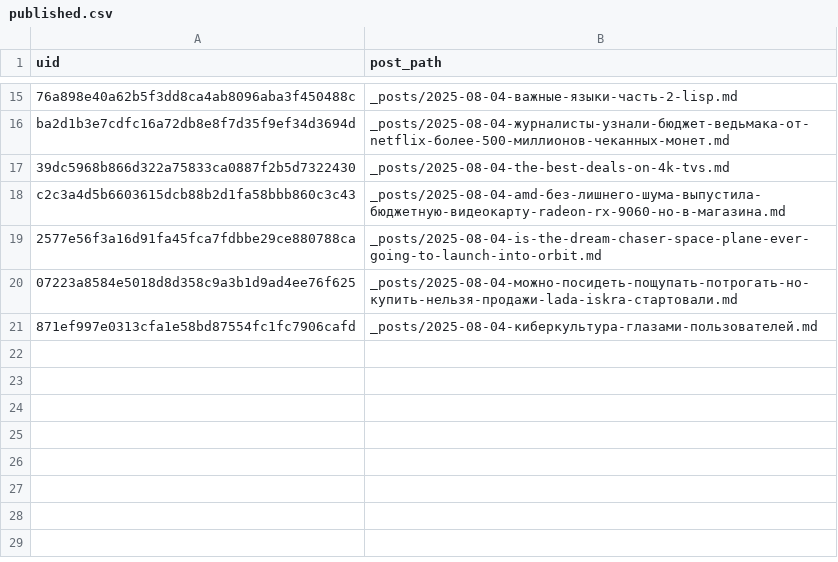
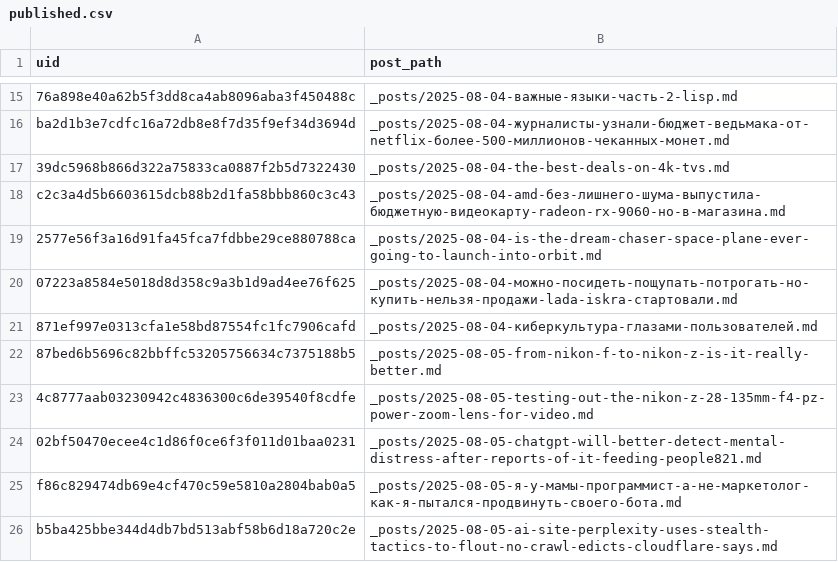
Before and after one commit to ViShark2882/niche-hub, a CSV file: data/published.csv, drawn as a sheet; only a part is shown, gaps mark what is left out; the diff names each change by its address in the sheet, - before the commit and + after, or states it on an @@ line.

Commit message:
new posts

```diff
--- a/data/published.csv
+++ b/data/published.csv
+row 22: 87bed6b5696c82bbffc53205756634c7375188b5 | _posts/2025-08-05-from-nikon-f-to-nikon-z-is-it-really-better.md
+row 23: 4c8777aab03230942c4836300c6de39540f8cdfe | _posts/2025-08-05-testing-out-the-nikon-z-28-135mm-f4-pz-power-zoom-lens-for-video.md
+row 24: 02bf50470ecee4c1d86f0ce6f3f011d01baa0231 | _posts/2025-08-05-chatgpt-will-better-detect-mental-distress-after-reports-of-it-feeding-people821.md
+row 25: f86c829474db69e4cf470c59e5810a2804bab0a5 | _posts/2025-08-05-я-у-мамы-программист-а-не-маркетолог-как-я-пытался-продвинуть-своего-бота.md
+row 26: b5ba425bbe344d4db7bd513abf58b6d18a720c2e | _posts/2025-08-05-ai-site-perplexity-uses-stealth-tactics-to-flout-no-crawl-edicts-cloudflare-says.md
```
Also changed, not shown: 5 other files.
